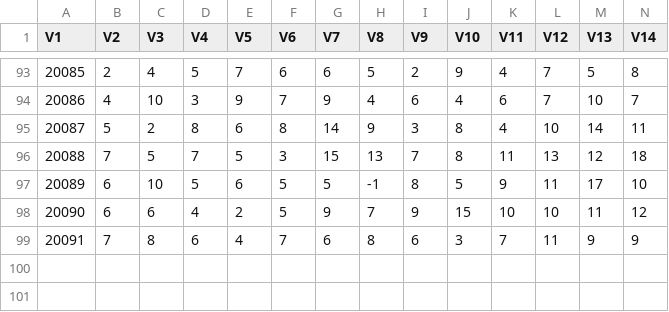
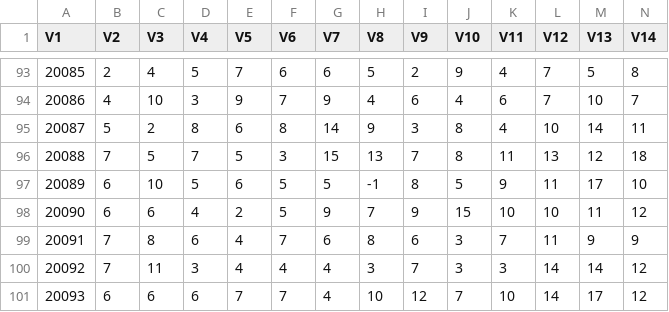
Before and after one commit to dlt-lee/dlt, a CSV file: l2_ab.csv, drawn as a sheet; only a part is shown, gaps mark what is left out; rows hold the shown columns only; the diff names each change by its address in the sheet, - before the commit and + after, or states it on an @@ line.

```diff
--- a/l2_ab.csv
+++ b/l2_ab.csv
+row 100: 20092 | 7 | 11 | 3 | 4 | 4 | 4 | 3 | 7 | 3 | 3 | 14 | 14 | 12
+row 101: 20093 | 6 | 6 | 6 | 7 | 7 | 4 | 10 | 12 | 7 | 10 | 14 | 17 | 12
```
Also changed, not shown: l3_ab.csv, 2 other files.
